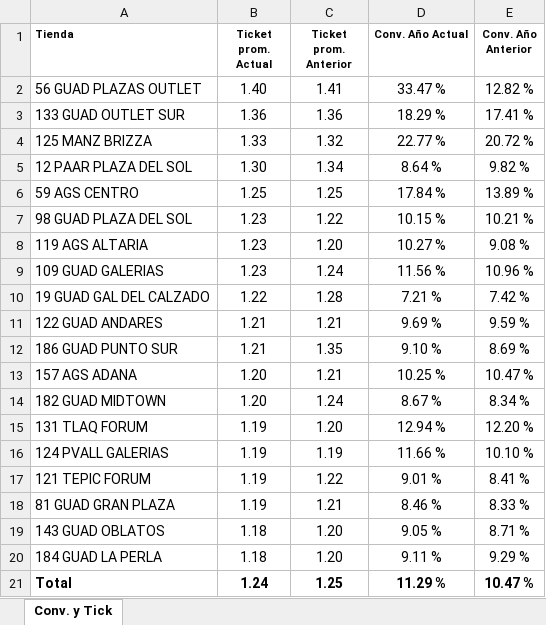
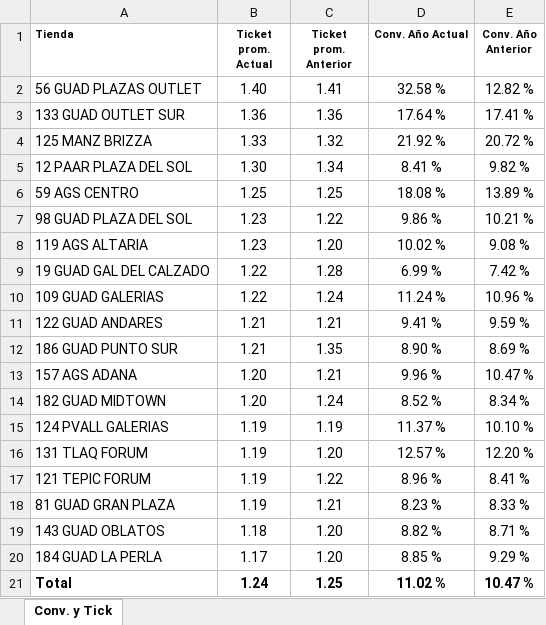
Before and after one commit to laejmestradacabrera-tech/Flexi-Occidente-App, an Excel workbook: Conversion al 13062026.xlsx, sheet Conv. y Tick, drawn as a sheet; values as stored, in another font and other column widths than the file's, no borders; removed rows and columns are numbered as before the commit, all else as after; the diff names each change by its address in the sheet, - before the commit and + after, or states it on an @@ line.

Commit message:
Add files via upload

```diff
--- a/Conversion al 13062026.xlsx (sheet Conv. y Tick)
+++ b/Conversion al 13062026.xlsx (sheet Conv. y Tick)
-D2 (Conv. Año Actual): 33.47 %
+D2 (Conv. Año Actual): 32.58 %
-D3 (Conv. Año Actual): 18.29 %
+D3 (Conv. Año Actual): 17.64 %
-D4 (Conv. Año Actual): 22.77 %
+D4 (Conv. Año Actual): 21.92 %
-D5 (Conv. Año Actual): 8.64 %
+D5 (Conv. Año Actual): 8.41 %
-D6 (Conv. Año Actual): 17.84 %
+D6 (Conv. Año Actual): 18.08 %
-D7 (Conv. Año Actual): 10.15 %
+D7 (Conv. Año Actual): 9.86 %
-D8 (Conv. Año Actual): 10.27 %
+D8 (Conv. Año Actual): 10.02 %
-row 9: 109 GUAD GALERIAS | 1.23 | 1.24 | 11.56 % | 10.96 %
-D9 (Conv. Año Actual): 7.21 %
+D9 (Conv. Año Actual): 6.99 %
+row 10: 109 GUAD GALERIAS | 1.22 | 1.24 | 11.24 % | 10.96 %
-D11 (Conv. Año Actual): 9.69 %
+D11 (Conv. Año Actual): 9.41 %
-D12 (Conv. Año Actual): 9.10 %
+D12 (Conv. Año Actual): 8.90 %
-D13 (Conv. Año Actual): 10.25 %
+D13 (Conv. Año Actual): 9.96 %
-D14 (Conv. Año Actual): 8.67 %
+D14 (Conv. Año Actual): 8.52 %
-row 15: 131 TLAQ FORUM | 1.19 | 1.20 | 12.94 % | 12.20 %
-D15 (Conv. Año Actual): 11.66 %
+D15 (Conv. Año Actual): 11.37 %
+row 16: 131 TLAQ FORUM | 1.19 | 1.20 | 12.57 % | 12.20 %
-D17 (Conv. Año Actual): 9.01 %
+D17 (Conv. Año Actual): 8.96 %
-D18 (Conv. Año Actual): 8.46 %
+D18 (Conv. Año Actual): 8.23 %
-D19 (Conv. Año Actual): 9.05 %
+D19 (Conv. Año Actual): 8.82 %
-B20 (Ticket prom. Actual): 1.18
+B20 (Ticket prom. Actual): 1.17
-D20 (Conv. Año Actual): 9.11 %
+D20 (Conv. Año Actual): 8.85 %
-D21 (Conv. Año Actual): 11.29 %
+D21 (Conv. Año Actual): 11.02 %
```
